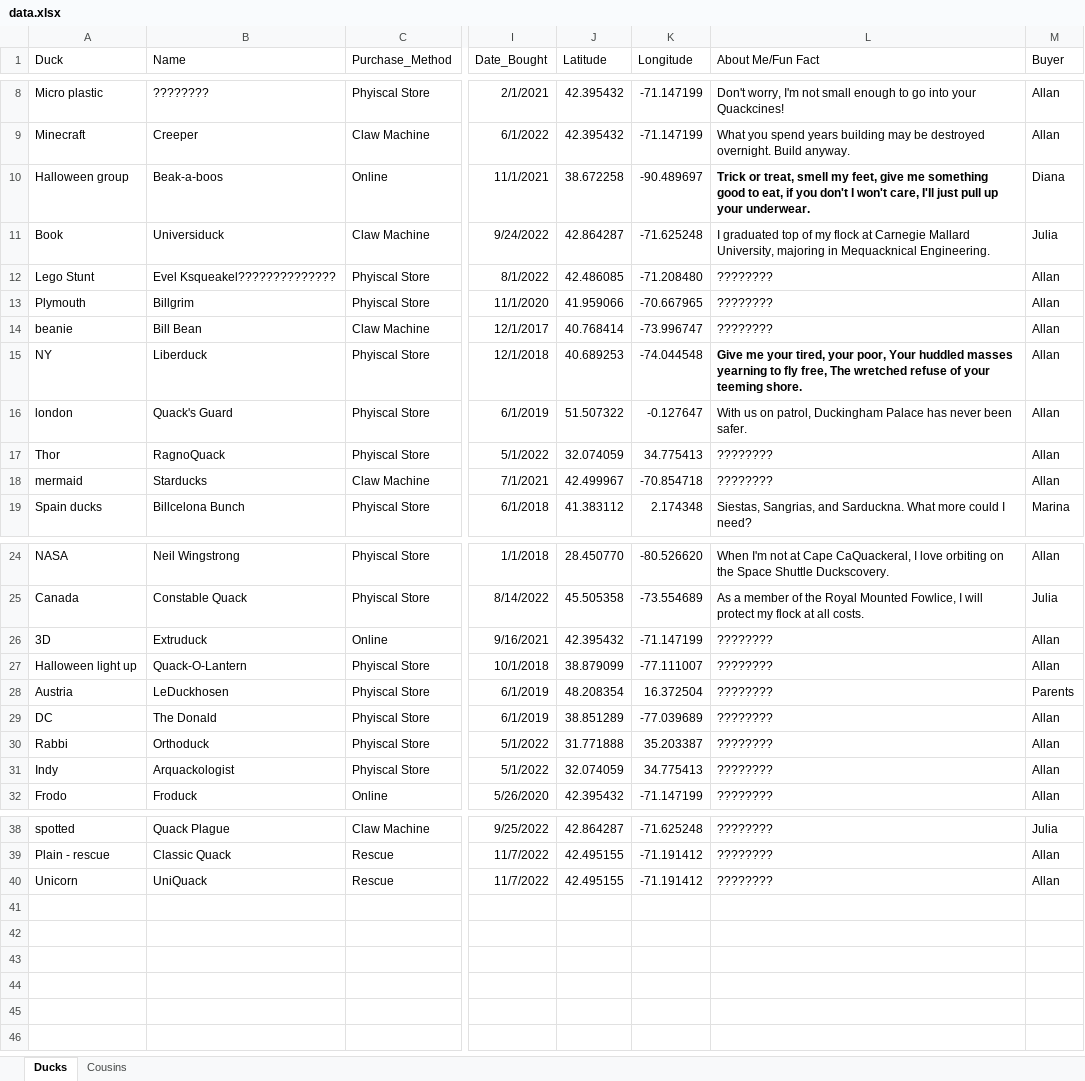
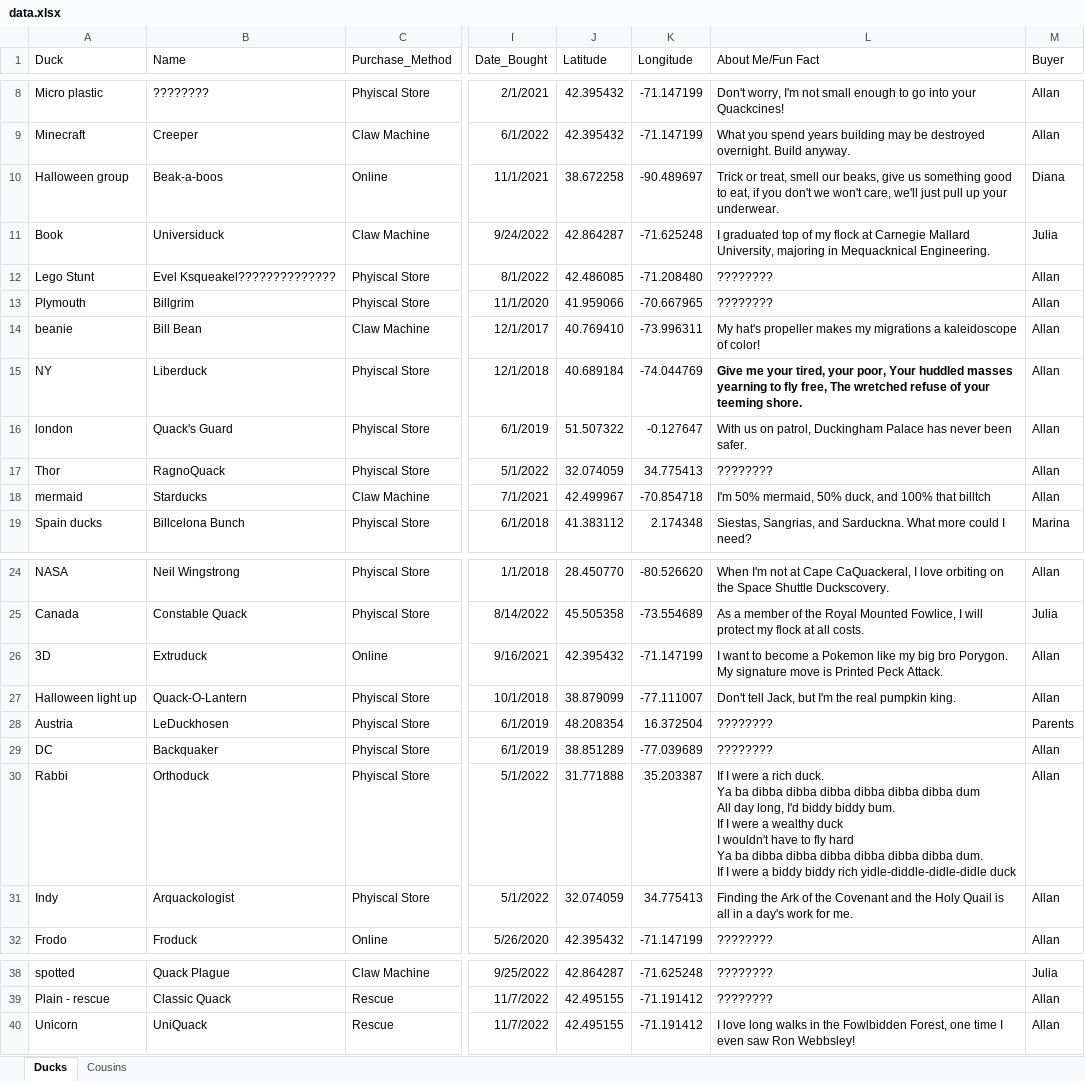
Before and after one commit to akstl1/Analyducks, an Excel workbook: data/data.xlsx, sheet Ducks, drawn as a sheet; only a part is shown, gaps mark what is left out; values as stored, in another font and other column widths than the file's, no borders; table styles not drawn; ↵ is a line break in a cell; the diff names each change by its address in the sheet, - before the commit and + after, or states it on an @@ line.

Commit message:
modifying the fact data

```diff
--- a/data/data.xlsx (sheet Ducks)
+++ b/data/data.xlsx (sheet Ducks)
-L10 (About Me/Fun Fact): …treat, smell my feet, give me something good to eat, if you don't I won't care, I'll just pull…
+L10 (About Me/Fun Fact): …treat, smell our beaks, give us something good to eat, if you don't we won't care, we'll just pull…
-L10 bold: on
+L10 bold: off
-J14 (Latitude): 40.768414
+J14 (Latitude): 40.769410
-K14 (Longitude): -73.996747
+K14 (Longitude): -73.996311
-L14 (About Me/Fun Fact): ????????
+L14 (About Me/Fun Fact): My hat's propeller makes my migrations a kaleidoscope of color!
-J15 (Latitude): 40.689253
+J15 (Latitude): 40.689184
-K15 (Longitude): -74.044548
+K15 (Longitude): -74.044769
-L18 (About Me/Fun Fact): ????????
+L18 (About Me/Fun Fact): I'm 50% mermaid, 50% duck, and 100% that billtch
-L26 (About Me/Fun Fact): ????????
+L26 (About Me/Fun Fact): I want to become a Pokemon like my big bro Porygon. My signature move is Printed Peck Attack.
-L27 (About Me/Fun Fact): ????????
+L27 (About Me/Fun Fact): Don't tell Jack, but I'm the real pumpkin king.
-B29 (Name): The Donald
+B29 (Name): Backquaker
-L30 (About Me/Fun Fact): ????????
+L30 (About Me/Fun Fact): If I were a rich duck. ↵ Ya ba dibba dibba dibba dibba dibba dibba dum ↵ All day long, I'd biddy biddy bum. ↵ If I were a wealthy duck ↵ I wouldn't have to fly hard ↵ Ya ba dibba dibba dibba dibba dibba dibba dum. ↵ If I were a biddy biddy rich yidle-diddle-didle-didle duck
-L31 (About Me/Fun Fact): ????????
+L31 (About Me/Fun Fact): Finding the Ark of the Covenant and the Holy Quail is all in a day's work for me.
-L40 (About Me/Fun Fact): ????????
+L40 (About Me/Fun Fact): I love long walks in the Fowlbidden Forest, one time I even saw Ron Webbsley!
```
